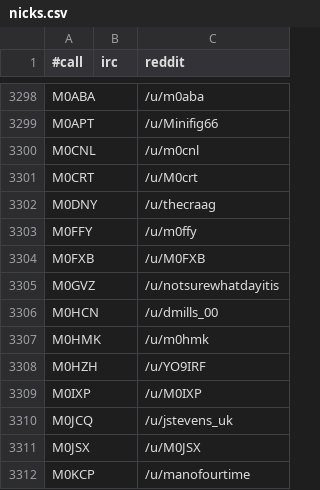
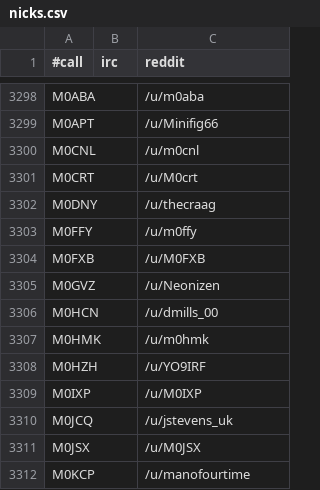
Before and after one commit to molo1134/qrmbot, a CSV file: lib/nicks.csv, drawn as a sheet; only a part is shown, gaps mark what is left out.

Commit message:
M0GVZ user id change

```diff
--- a/lib/nicks.csv
+++ b/lib/nicks.csv
@@ -3304,3 +3304,3 @@ M0FFY,,/u/m0ffy
 M0FXB,,/u/M0FXB
-M0GVZ,,/u/notsurewhatdayitis
+M0GVZ,,/u/Neonizen
 M0HCN,,/u/dmills_00
```
